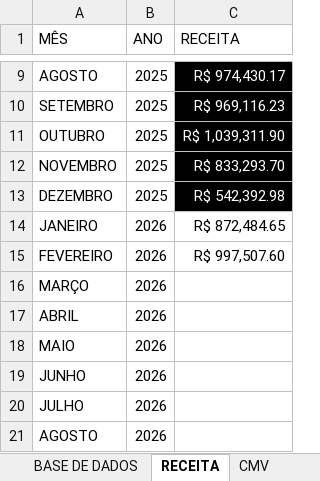
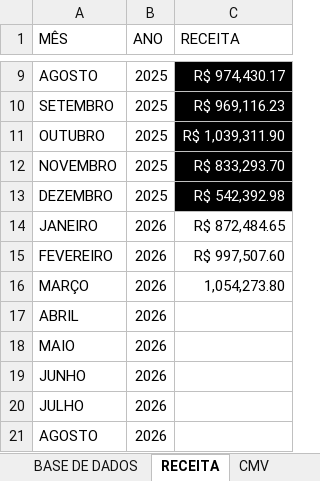
Before and after one commit to samfc-netizen/FinanceiroATB, an Excel workbook: DRE E FLUXO DE CAIXA.xlsx, sheet RECEITA, drawn as a sheet; only a part is shown, gaps mark what is left out; values as stored, in another font and other column widths than the file's, no borders; the diff names each change by its address in the sheet, - before the commit and + after, or states it on an @@ line.

```diff
--- a/DRE E FLUXO DE CAIXA.xlsx (sheet RECEITA)
+++ b/DRE E FLUXO DE CAIXA.xlsx (sheet RECEITA)
-C16 (RECEITA): (empty)
+C16 (RECEITA): 1,054,273.80
```
Also changed, not shown: sheet BASE DE DADOS, sheet CMV, other sheet tabs.
